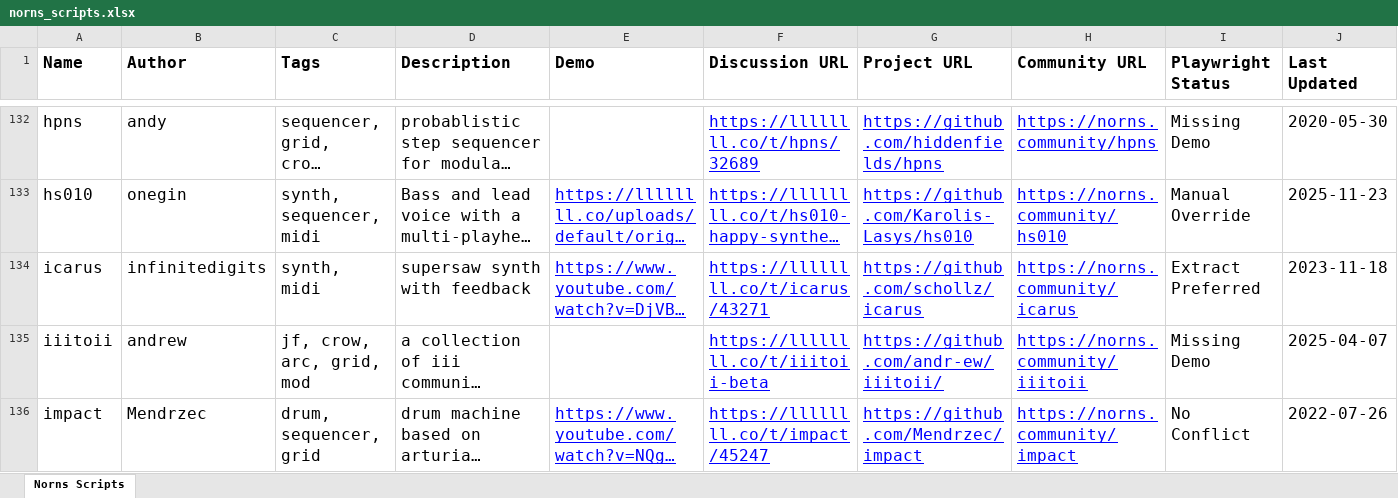
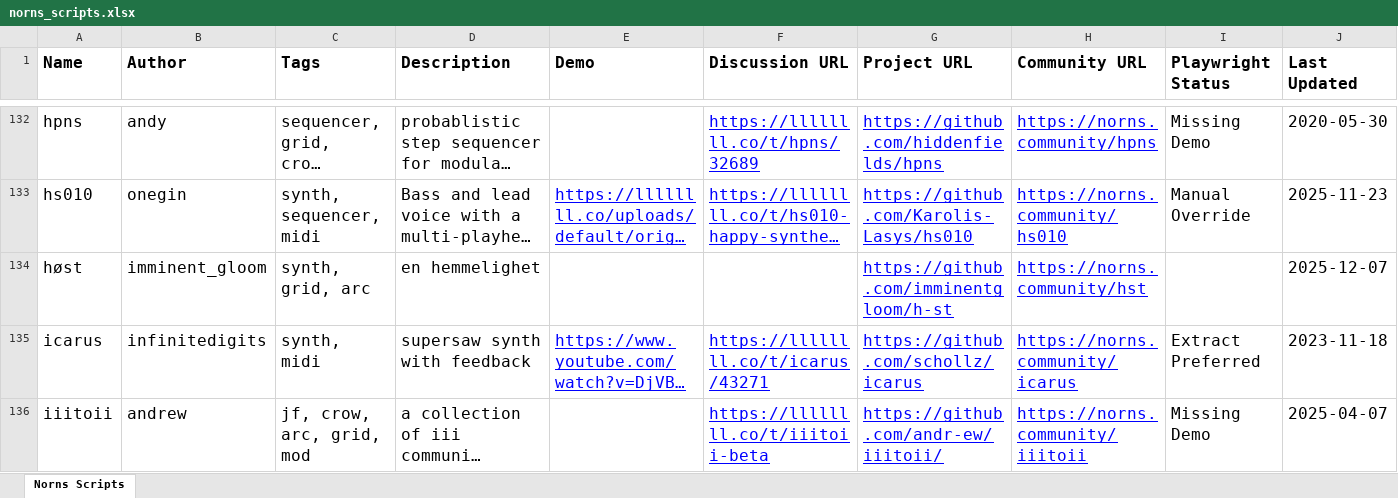
Before and after one commit to seajaysec/nornslist, an Excel workbook: norns_scripts.xlsx, sheet Norns Scripts, drawn as a sheet; only a part is shown, gaps mark what is left out; the shorter side is filled out with more unchanged rows; long unchanged cells end in …; values as stored, in another font and other column widths than the file's, no borders; table styles not drawn; rows hold the shown columns only; the diff covers the shown part only; the diff names each change by its address in the sheet, - before the commit and + after, or states it on an @@ line.

```diff
--- a/norns_scripts.xlsx (sheet Norns Scripts)
+++ b/norns_scripts.xlsx (sheet Norns Scripts)
+row 134: høst | imminent_gloom | synth, grid, arc | en hemmelighet |  |  | https://github.com/imminentgloom/h-st | https://norns.community/hst |  | 2025-12-07
```
Also changed, not shown: 1 added row and 1 edited cell elsewhere in this sheet.
